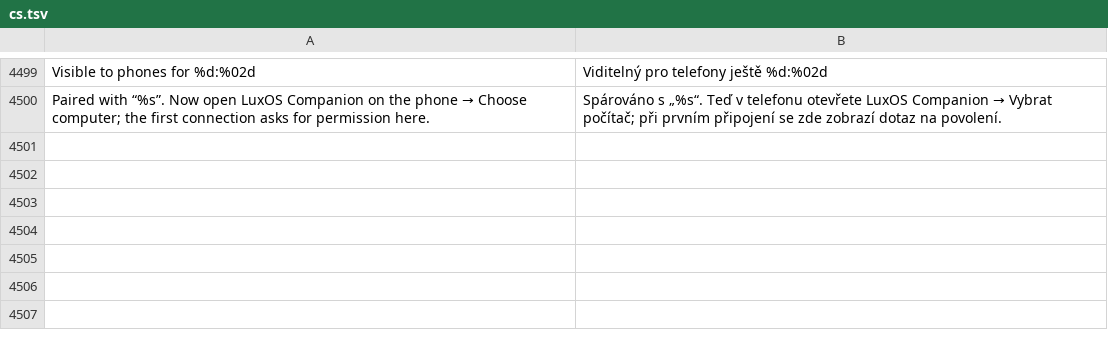
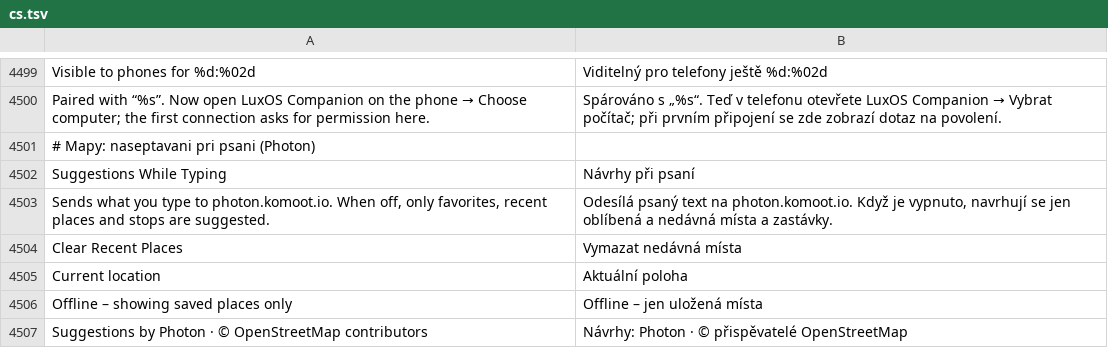
Before and after one commit to luxopes/LuxOS-Arch, a TSV file: packages/luxos-i18n/files/cs.tsv, drawn as a sheet; only a part is shown, gaps mark what is left out; the diff names each change by its address in the sheet, - before the commit and + after, or states it on an @@ line.

```diff
--- a/packages/luxos-i18n/files/cs.tsv
+++ b/packages/luxos-i18n/files/cs.tsv
+row 4501: # Mapy: naseptavani pri psani (Photon)
+row 4502: Suggestions While Typing | Návrhy při psaní
+row 4503: Sends what you type to photon.komoot.io. When off, only favorites, recent places and stops are suggested. | Odesílá psaný text na photon.komoot.io. Když je vypnuto, navrhují se jen oblíbená a nedávná místa a zastávky.
+row 4504: Clear Recent Places | Vymazat nedávná místa
+row 4505: Current location | Aktuální poloha
+row 4506: Offline – showing saved places only | Offline – jen uložená místa
+row 4507: Suggestions by Photon · © OpenStreetMap contributors | Návrhy: Photon · © přispěvatelé OpenStreetMap
```
Also changed, not shown: packages/luxos-i18n/files/es.tsv, packages/luxos-i18n/files/nl.tsv, 20 other files.
